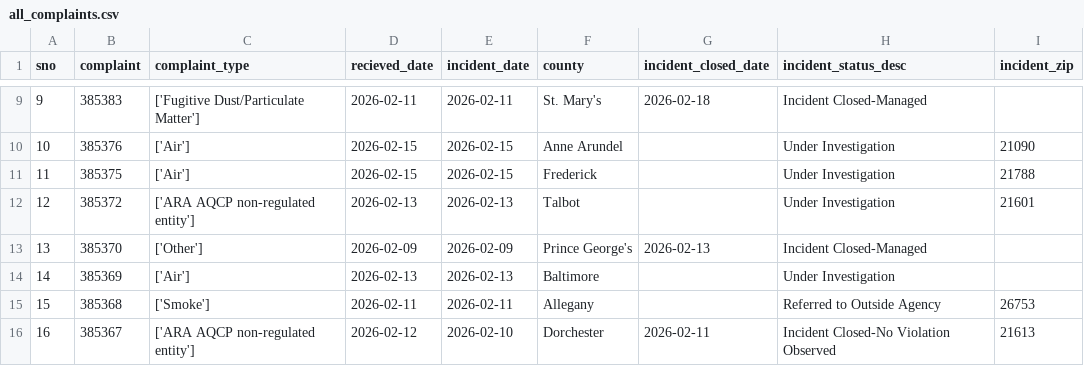
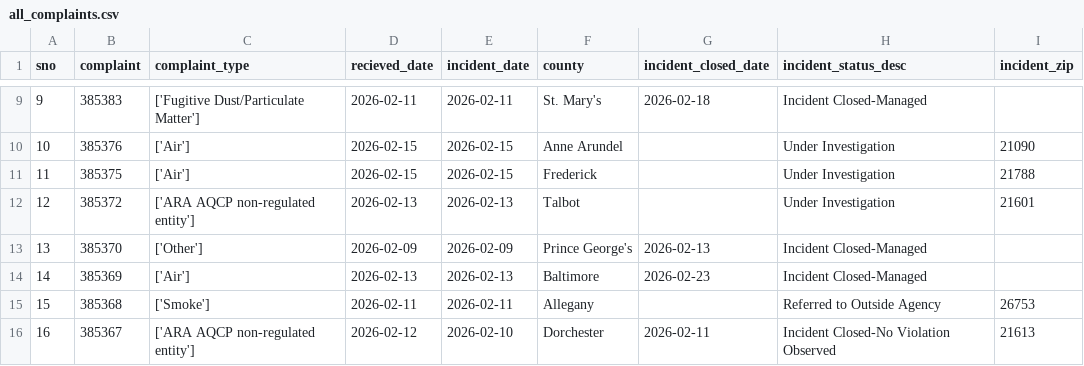
Before and after one commit to david-a-weisz/live-nicar-pipeline, a CSV file: exported_data/all_complaints.csv, drawn as a sheet; only a part is shown, gaps mark what is left out.

Commit message:
Automated commit from GitHub Actions

```diff
--- a/exported_data/all_complaints.csv
+++ b/exported_data/all_complaints.csv
@@ -13,3 +13,3 @@ sno,complaint,complaint_type,recieved_date,incident_date,county,incident_closed_
 13,385370,['Other'],2026-02-09,2026-02-09,Prince George's,2026-02-13,Incident Closed-Managed,
-14,385369,['Air'],2026-02-13,2026-02-13,Baltimore,,Under Investigation,
+14,385369,['Air'],2026-02-13,2026-02-13,Baltimore,2026-02-23,Incident Closed-Managed,
 15,385368,['Smoke'],2026-02-11,2026-02-11,Allegany,,Referred to Outside Agency,26753
```
